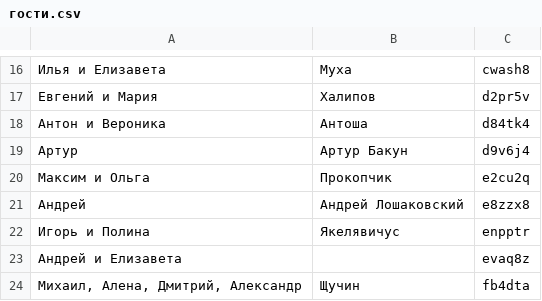
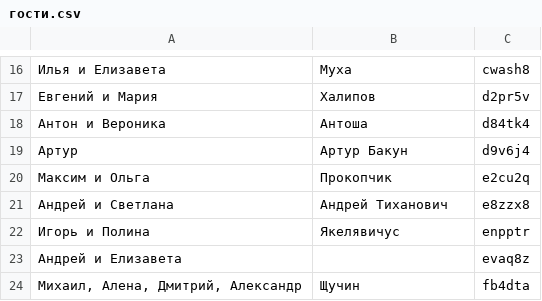
Before and after one commit to MTsarevich/MTsarevich.github.io, a CSV file: гости.csv, drawn as a sheet; only a part is shown, gaps mark what is left out.

Commit message:
update guest 2222

```diff
--- a/гости.csv
+++ b/гости.csv
@@ -20,3 +20,3 @@
 Максим и Ольга;Прокопчик;e2cu2q
-Андрей;Андрей Лошаковский;e8zzx8
+Андрей и Светлана;Андрей Тиханович;e8zzx8
 Игорь и Полина;Якелявичус;enpptr
```
